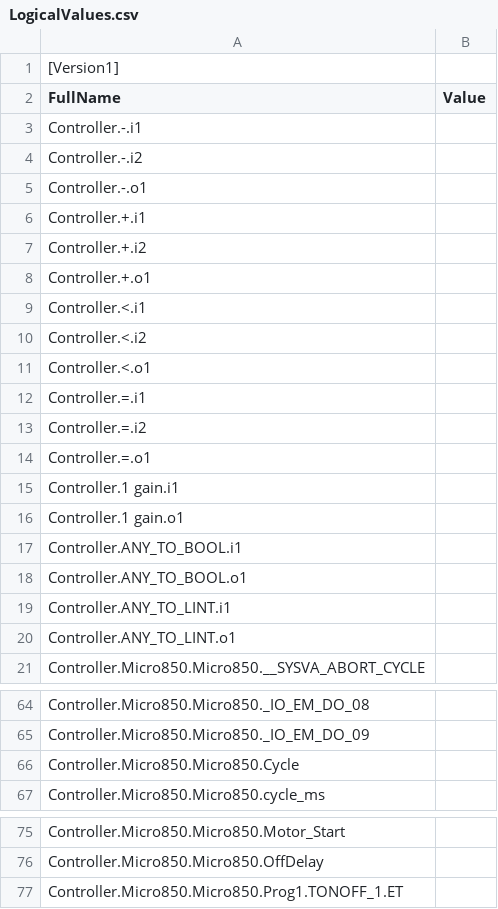
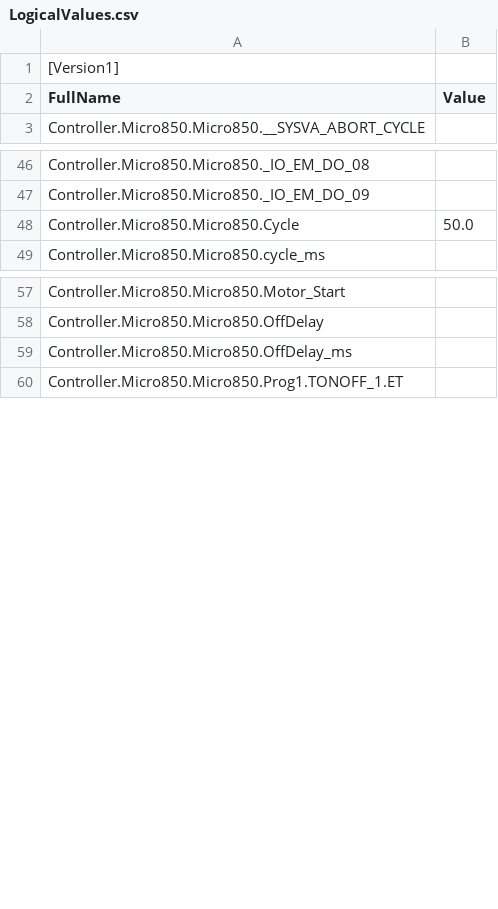
Before and after one commit to pkoprov/ISE-589_Modern_Automation, a CSV file: Lab2/CCW Project/Controller/Controller/LogicalValues.csv, drawn as a sheet; only a part is shown, gaps mark what is left out.

```diff
--- a/Lab2/CCW Project/Controller/Controller/LogicalValues.csv
+++ b/Lab2/CCW Project/Controller/Controller/LogicalValues.csv
@@ -2,20 +2,2 @@
 FullName,Value
-Controller.-.i1,
-Controller.-.i2,
-Controller.-.o1,
-Controller.+.i1,
-Controller.+.i2,
-Controller.+.o1,
-Controller.<.i1,
-Controller.<.i2,
-Controller.<.o1,
-Controller.=.i1,
-Controller.=.i2,
-Controller.=.o1,
-Controller.1 gain.i1,
-Controller.1 gain.o1,
-Controller.ANY_TO_BOOL.i1,
-Controller.ANY_TO_BOOL.o1,
-Controller.ANY_TO_LINT.i1,
-Controller.ANY_TO_LINT.o1,
 Controller.Micro850.Micro850.__SYSVA_ABORT_CYCLE,
@@ -65,3 +47,3 @@ Controller.Micro850.Micro850._IO_EM_DO_08,
 Controller.Micro850.Micro850._IO_EM_DO_09,
-Controller.Micro850.Micro850.Cycle,
+Controller.Micro850.Micro850.Cycle,50.0
 Controller.Micro850.Micro850.cycle_ms,
@@ -76,2 +58,3 @@ Controller.Micro850.Micro850.Motor_Start,
 Controller.Micro850.Micro850.OffDelay,
+Controller.Micro850.Micro850.OffDelay_ms,
 Controller.Micro850.Micro850.Prog1.TONOFF_1.ET,
```
Also changed, not shown: 35 other files.
